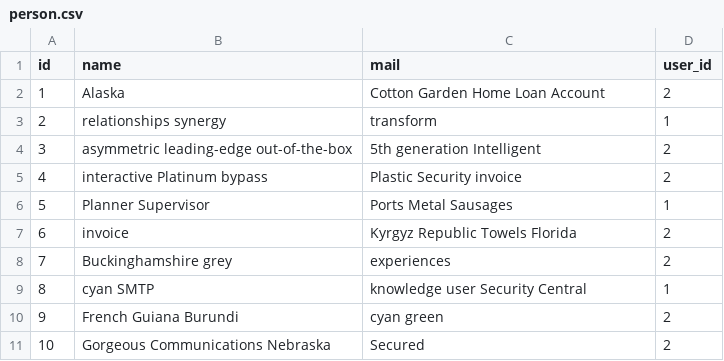
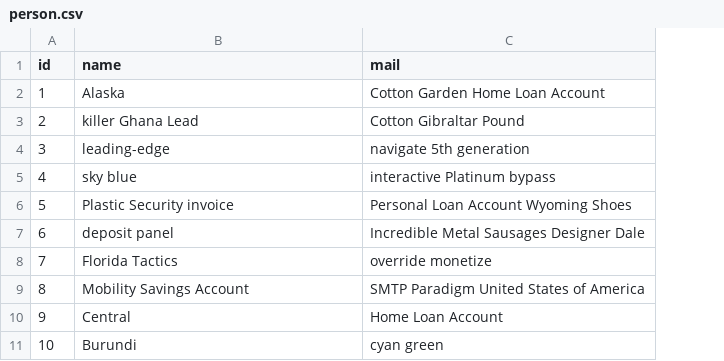
Before and after one commit to IT-REX-Platform/CourseService, a CSV file: src/main/resources/config/liquibase/fake-data/person.csv, drawn as a sheet; the diff names each change by its address in the sheet, - before the commit and + after, or states it on an @@ line.

```diff
--- a/src/main/resources/config/liquibase/fake-data/person.csv
+++ b/src/main/resources/config/liquibase/fake-data/person.csv
-column D (user_id), rows 2-11: 2 | 1 | 2 | 2 | 1 | 2 | 2 | 1 | 2 | 2
-B3 (name): relationships synergy
+B3 (name): killer Ghana Lead
-C3 (mail): transform
+C3 (mail): Cotton Gibraltar Pound
-B4 (name): asymmetric leading-edge out-of-the-box
+B4 (name): leading-edge
-C4 (mail): 5th generation Intelligent
+C4 (mail): navigate 5th generation
-B5 (name): interactive Platinum bypass
+B5 (name): sky blue
-C5 (mail): Plastic Security invoice
+C5 (mail): interactive Platinum bypass
-B6 (name): Planner Supervisor
+B6 (name): Plastic Security invoice
-C6 (mail): Ports Metal Sausages
+C6 (mail): Personal Loan Account Wyoming Shoes
-B7 (name): invoice
+B7 (name): deposit panel
-C7 (mail): Kyrgyz Republic Towels Florida
+C7 (mail): Incredible Metal Sausages Designer Dale
-B8 (name): Buckinghamshire grey
+B8 (name): Florida Tactics
-C8 (mail): experiences
+C8 (mail): override monetize
-B9 (name): cyan SMTP
+B9 (name): Mobility Savings Account
-C9 (mail): knowledge user Security Central
+C9 (mail): SMTP Paradigm United States of America
-B10 (name): French Guiana Burundi
+B10 (name): Central
-C10 (mail): cyan green
+C10 (mail): Home Loan Account
-B11 (name): Gorgeous Communications Nebraska
+B11 (name): Burundi
-C11 (mail): Secured
+C11 (mail): cyan green
```
Also changed, not shown: src/main/resources/config/liquibase/fake-data/course.csv, 39 other files.
